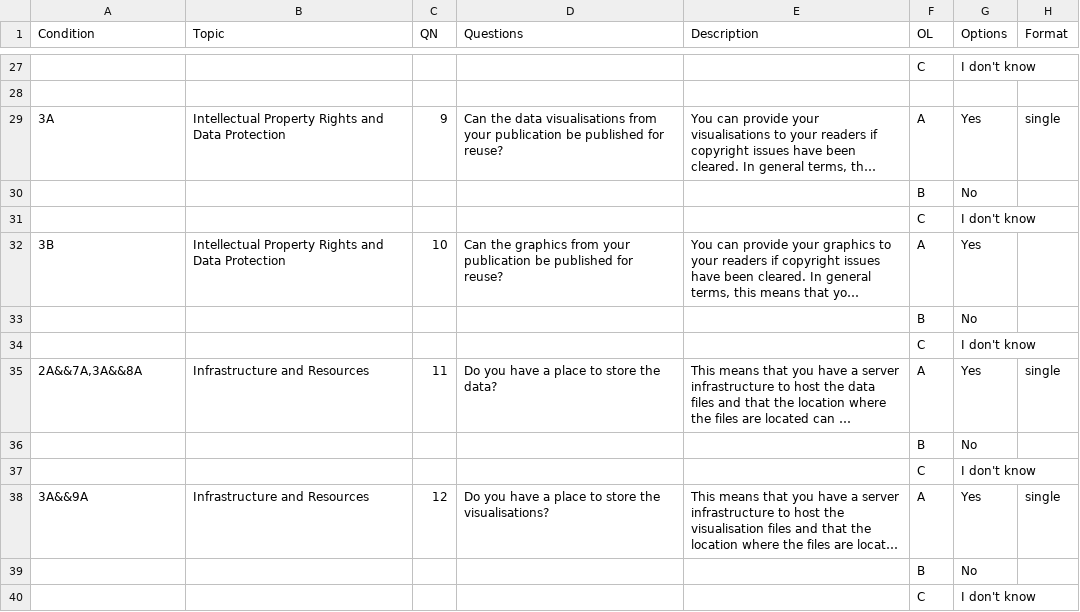
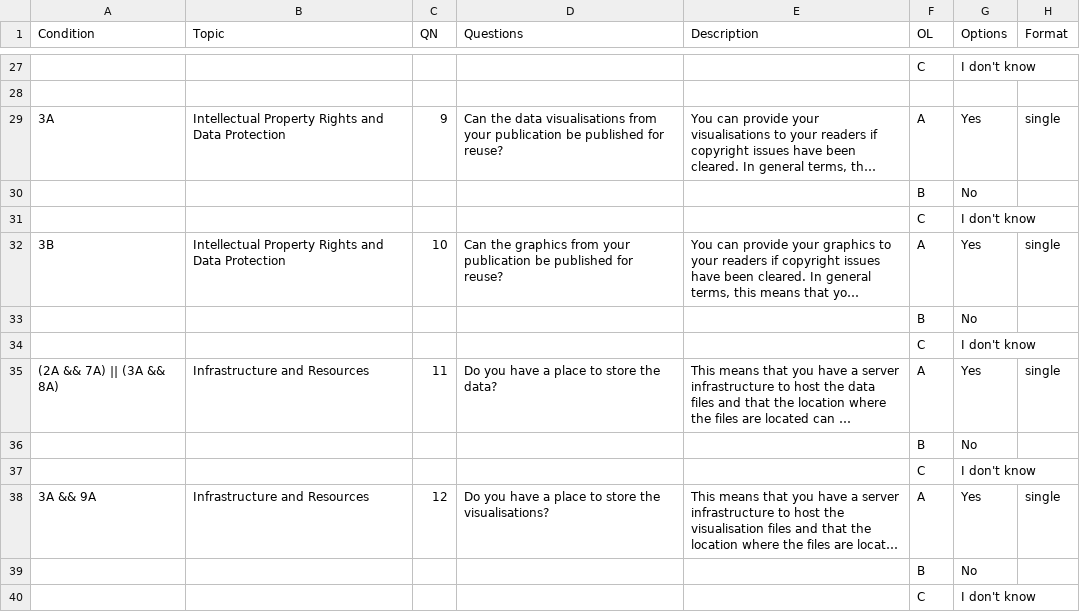
Before and after one commit to adi-cam/eu-pubwiz, a CSV file: data/questions.csv, drawn as a sheet; only a part is shown, gaps mark what is left out; long unchanged cells end in …; the diff covers the shown part only; the diff names each change by its address in the sheet, - before the commit and + after, or states it on an @@ line.

Commit message:
new data

```diff
--- a/data/questions.csv
+++ b/data/questions.csv
-H32 (Format): (empty)
+H32 (Format): single
-A35 (Condition): 2A&&7A,3A&&8A
+A35 (Condition): (2A && 7A) || (3A && 8A)
-A38 (Condition): 3A&&9A
+A38 (Condition): 3A && 9A
```
Also changed, not shown: 5 edited cells elsewhere in this file, 10 other files.
